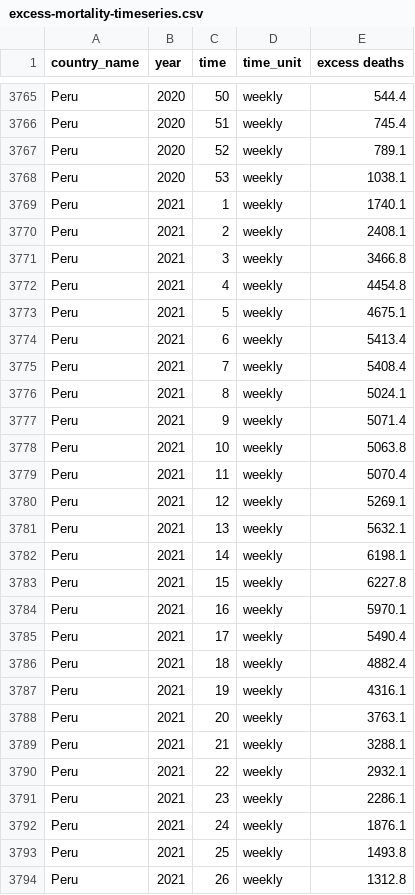
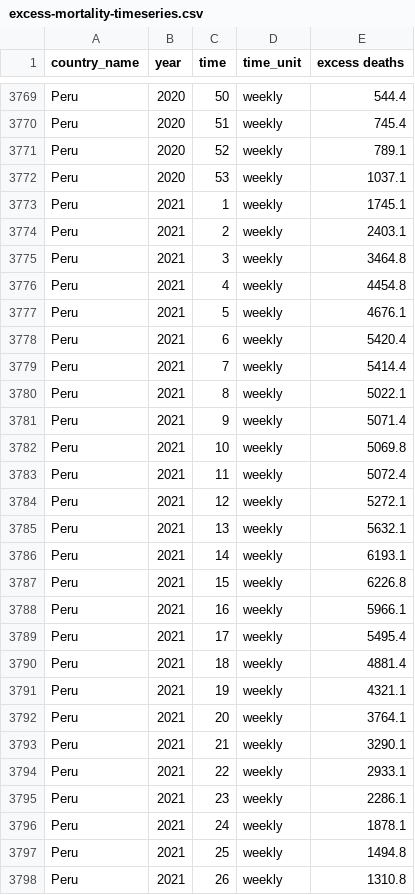
Before and after one commit to dkobak/excess-mortality, a CSV file: excess-mortality-timeseries.csv, drawn as a sheet; only a part is shown, gaps mark what is left out; the diff covers the shown part only.

Commit message:
WMD data update

```diff
--- a/excess-mortality-timeseries.csv
+++ b/excess-mortality-timeseries.csv
@@ -3767,28 +3771,28 @@ Peru,2020,51,weekly,745.4
 Peru,2020,52,weekly,789.1
-Peru,2020,53,weekly,1038.1
-Peru,2021,1,weekly,1740.1
-Peru,2021,2,weekly,2408.1
-Peru,2021,3,weekly,3466.8
+Peru,2020,53,weekly,1037.1
+Peru,2021,1,weekly,1745.1
+Peru,2021,2,weekly,2403.1
+Peru,2021,3,weekly,3464.8
 Peru,2021,4,weekly,4454.8
-Peru,2021,5,weekly,4675.1
-Peru,2021,6,weekly,5413.4
-Peru,2021,7,weekly,5408.4
-Peru,2021,8,weekly,5024.1
+Peru,2021,5,weekly,4676.1
+Peru,2021,6,weekly,5420.4
+Peru,2021,7,weekly,5414.4
+Peru,2021,8,weekly,5022.1
 Peru,2021,9,weekly,5071.4
-Peru,2021,10,weekly,5063.8
-Peru,2021,11,weekly,5070.4
-Peru,2021,12,weekly,5269.1
+Peru,2021,10,weekly,5069.8
+Peru,2021,11,weekly,5072.4
+Peru,2021,12,weekly,5272.1
 Peru,2021,13,weekly,5632.1
-Peru,2021,14,weekly,6198.1
-Peru,2021,15,weekly,6227.8
-Peru,2021,16,weekly,5970.1
-Peru,2021,17,weekly,5490.4
-Peru,2021,18,weekly,4882.4
-Peru,2021,19,weekly,4316.1
-Peru,2021,20,weekly,3763.1
-Peru,2021,21,weekly,3288.1
-Peru,2021,22,weekly,2932.1
+Peru,2021,14,weekly,6193.1
+Peru,2021,15,weekly,6226.8
+Peru,2021,16,weekly,5966.1
+Peru,2021,17,weekly,5495.4
+Peru,2021,18,weekly,4881.4
+Peru,2021,19,weekly,4321.1
+Peru,2021,20,weekly,3764.1
+Peru,2021,21,weekly,3290.1
+Peru,2021,22,weekly,2933.1
 Peru,2021,23,weekly,2286.1
-Peru,2021,24,weekly,1876.1
-Peru,2021,25,weekly,1493.8
-Peru,2021,26,weekly,1312.8
+Peru,2021,24,weekly,1878.1
+Peru,2021,25,weekly,1494.8
+Peru,2021,26,weekly,1310.8
```
Also changed, not shown: 5 added rows and 26 edited cells elsewhere in this file, excess-mortality-2020.csv, excess-mortality.csv, 19 other files.
